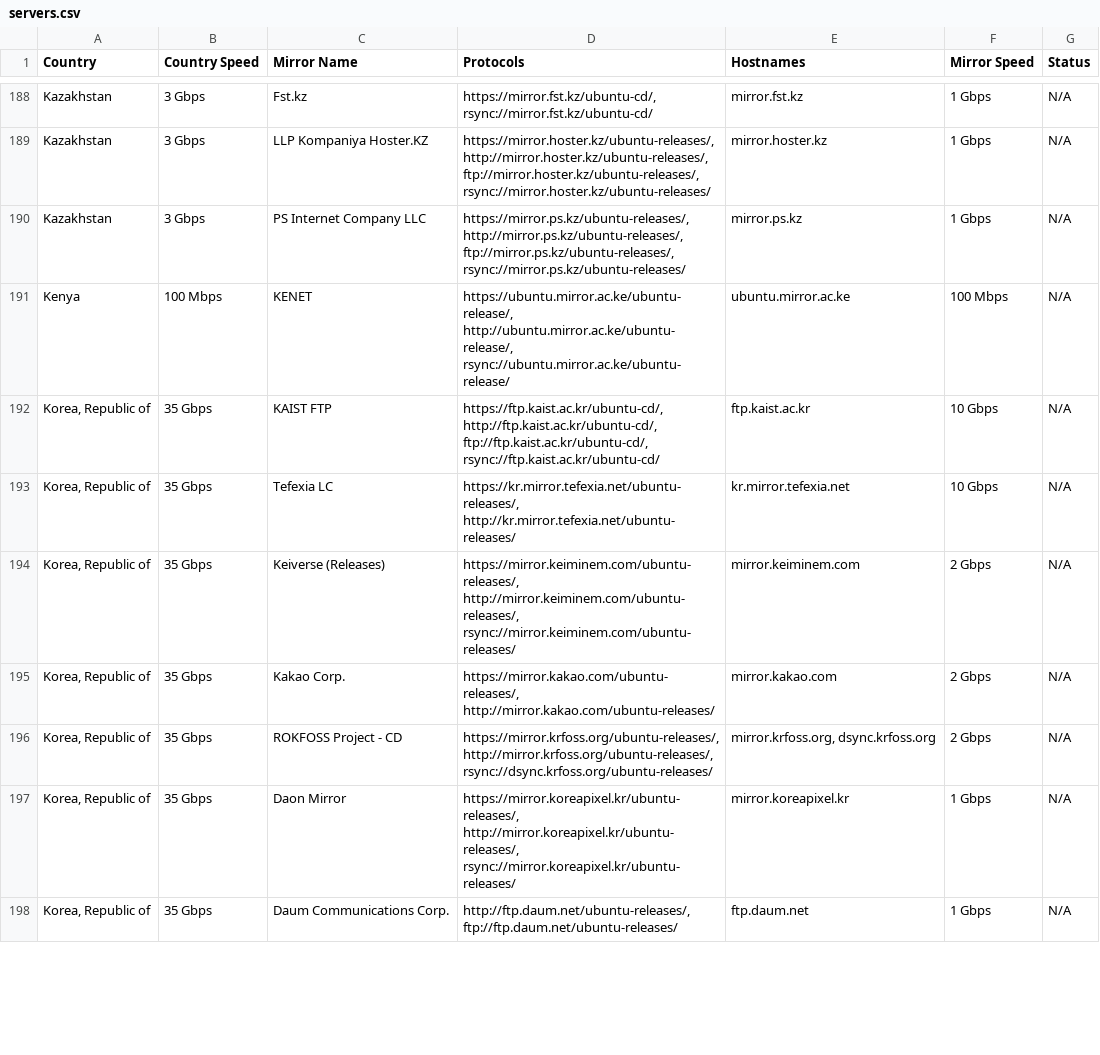
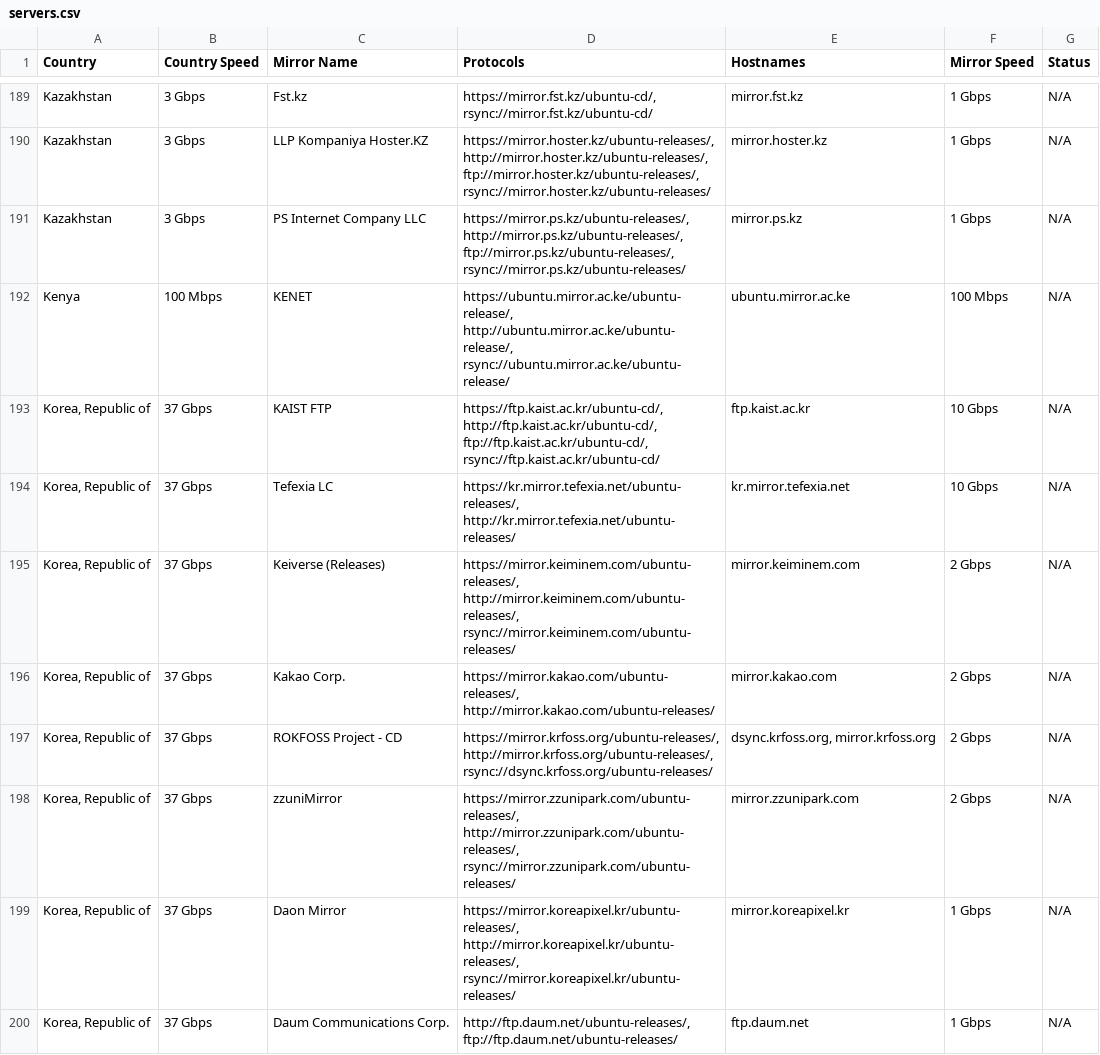
Before and after one commit to crazyuploader/Ubuntu-Mirror-Scraper, a CSV file: data/mirrors/cd/servers.csv, drawn as a sheet; only a part is shown, gaps mark what is left out; the diff covers the shown part only.

```diff
--- a/data/mirrors/cd/servers.csv
+++ b/data/mirrors/cd/servers.csv
@@ -191,8 +192,9 @@ Kazakhstan,3 Gbps,PS Internet Company LLC,"https://mirror.ps.kz/ubuntu-releases/
 Kenya,100 Mbps,KENET,"https://ubuntu.mirror.ac.ke/ubuntu-release/, http://ubuntu.mirror.ac.ke/ubuntu-release/, rsync://ubuntu.mirror.ac.ke/ubuntu-release/",ubuntu.mirror.ac.ke,100 Mbps,N/A
-"Korea, Republic of",35 Gbps,KAIST FTP,"https://ftp.kaist.ac.kr/ubuntu-cd/, http://ftp.kaist.ac.kr/ubuntu-cd/, ftp://ftp.kaist.ac.kr/ubuntu-cd/, rsync://ftp.kaist.ac.kr/ubuntu-cd/",ftp.kaist.ac.kr,10 Gbps,N/A
-"Korea, Republic of",35 Gbps,Tefexia LC,"https://kr.mirror.tefexia.net/ubuntu-releases/, http://kr.mirror.tefexia.net/ubuntu-releases/",kr.mirror.tefexia.net,10 Gbps,N/A
-"Korea, Republic of",35 Gbps,Keiverse (Releases),"https://mirror.keiminem.com/ubuntu-releases/, http://mirror.keiminem.com/ubuntu-releases/, rsync://mirror.keiminem.com/ubuntu-releases/",mirror.keiminem.com,2 Gbps,N/A
-"Korea, Republic of",35 Gbps,Kakao Corp.,"https://mirror.kakao.com/ubuntu-releases/, http://mirror.kakao.com/ubuntu-releases/",mirror.kakao.com,2 Gbps,N/A
-"Korea, Republic of",35 Gbps,ROKFOSS Project - CD,"https://mirror.krfoss.org/ubuntu-releases/, http://mirror.krfoss.org/ubuntu-releases/, rsync://dsync.krfoss.org/ubuntu-releases/","mirror.krfoss.org, dsync.krfoss.org",2 Gbps,N/A
-"Korea, Republic of",35 Gbps,Daon Mirror,"https://mirror.koreapixel.kr/ubuntu-releases/, http://mirror.koreapixel.kr/ubuntu-releases/, rsync://mirror.koreapixel.kr/ubuntu-releases/",mirror.koreapixel.kr,1 Gbps,N/A
-"Korea, Republic of",35 Gbps,Daum Communications Corp.,"http://ftp.daum.net/ubuntu-releases/, ftp://ftp.daum.net/ubuntu-releases/",ftp.daum.net,1 Gbps,N/A
+"Korea, Republic of",37 Gbps,KAIST FTP,"https://ftp.kaist.ac.kr/ubuntu-cd/, http://ftp.kaist.ac.kr/ubuntu-cd/, ftp://ftp.kaist.ac.kr/ubuntu-cd/, rsync://ftp.kaist.ac.kr/ubuntu-cd/",ftp.kaist.ac.kr,10 Gbps,N/A
+"Korea, Republic of",37 Gbps,Tefexia LC,"https://kr.mirror.tefexia.net/ubuntu-releases/, http://kr.mirror.tefexia.net/ubuntu-releases/",kr.mirror.tefexia.net,10 Gbps,N/A
+"Korea, Republic of",37 Gbps,Keiverse (Releases),"https://mirror.keiminem.com/ubuntu-releases/, http://mirror.keiminem.com/ubuntu-releases/, rsync://mirror.keiminem.com/ubuntu-releases/",mirror.keiminem.com,2 Gbps,N/A
+"Korea, Republic of",37 Gbps,Kakao Corp.,"https://mirror.kakao.com/ubuntu-releases/, http://mirror.kakao.com/ubuntu-releases/",mirror.kakao.com,2 Gbps,N/A
+"Korea, Republic of",37 Gbps,ROKFOSS Project - CD,"https://mirror.krfoss.org/ubuntu-releases/, http://mirror.krfoss.org/ubuntu-releases/, rsync://dsync.krfoss.org/ubuntu-releases/","dsync.krfoss.org, mirror.krfoss.org",2 Gbps,N/A
+"Korea, Republic of",37 Gbps,zzuniMirror,"https://mirror.zzunipark.com/ubuntu-releases/, http://mirror.zzunipark.com/ubuntu-releases/, rsync://mirror.zzunipark.com/ubuntu-releases/",mirror.zzunipark.com,2 Gbps,N/A
+"Korea, Republic of",37 Gbps,Daon Mirror,"https://mirror.koreapixel.kr/ubuntu-releases/, http://mirror.koreapixel.kr/ubuntu-releases/, rsync://mirror.koreapixel.kr/ubuntu-releases/",mirror.koreapixel.kr,1 Gbps,N/A
+"Korea, Republic of",37 Gbps,Daum Communications Corp.,"http://ftp.daum.net/ubuntu-releases/, ftp://ftp.daum.net/ubuntu-releases/",ftp.daum.net,1 Gbps,N/A
```
Also changed, not shown: 1 added row, 4 removed rows and 66 edited cells elsewhere in this file, data/mirrors/archive/servers.csv, 4 other files.
